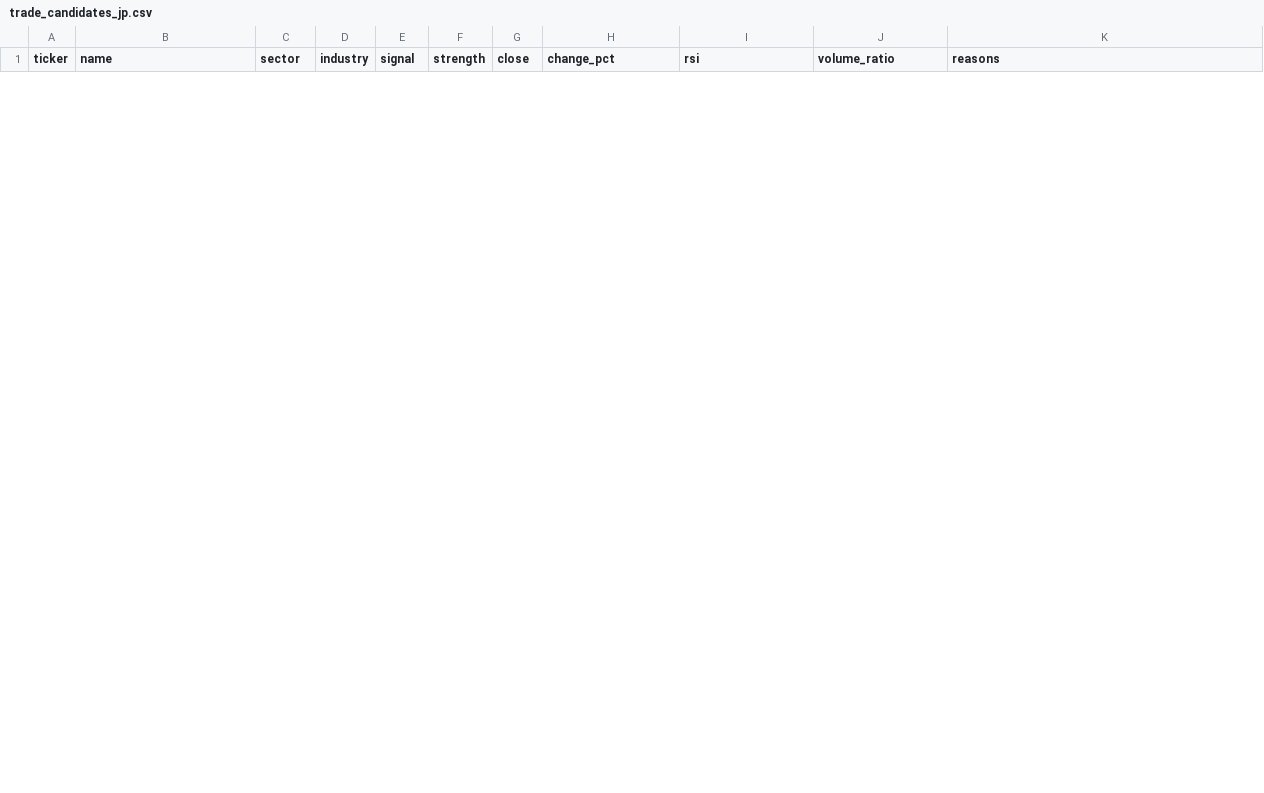
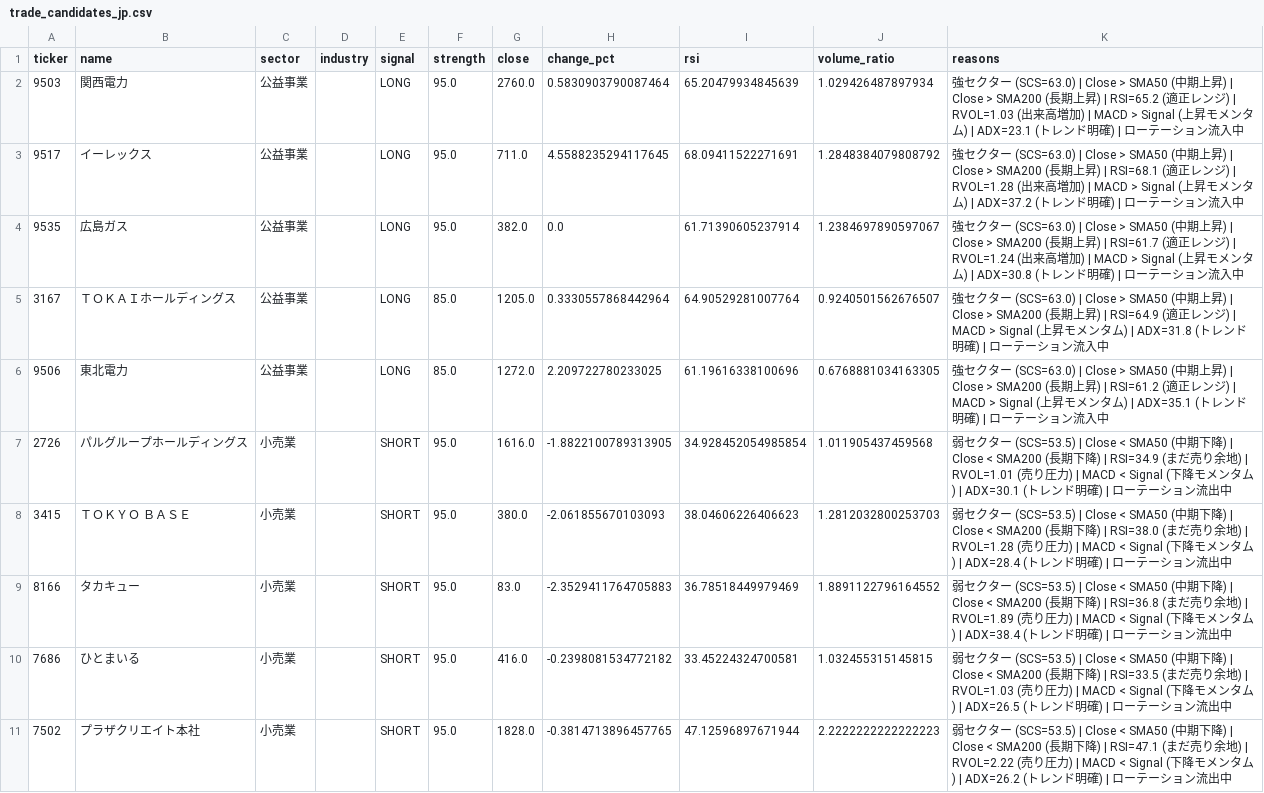
Before and after one commit to lasernyan/stockscreener, a CSV file: screener/trade_candidates_jp.csv, drawn as a sheet; only a part is shown; the diff covers the shown part only.

```diff
--- a/screener/trade_candidates_jp.csv
+++ b/screener/trade_candidates_jp.csv
@@ -11,0 +2,10 @@ ticker,name,sector,industry,signal,strength,close,change_pct,rsi,volume_ratio,re
+9503,関西電力,公益事業,,LONG,95.0,2760.0,0.5830903790087464,65.20479934845639,1.029426487897934,強セクター (SCS=63.0) | Close > SMA50 (中期上昇) | Close > SMA200 (長期上昇) | RSI=65.2 (適正レンジ) | RVOL=1.03 (出来高増加) | MACD > Signal (上昇モメンタム) | ADX=23.1 (トレンド明確) | ローテーション流入中
+9517,イーレックス,公益事業,,LONG,95.0,711.0,4.5588235294117645,68.09411522271691,1.2848384079808792,強セクター (SCS=63.0) | Close > SMA50 (中期上昇) | Close > SMA200 (長期上昇) | RSI=68.1 (適正レンジ) | RVOL=1.28 (出来高増加) | MACD > Signal (上昇モメンタム) | ADX=37.2 (トレンド明確) | ローテーション流入中
+9535,広島ガス,公益事業,,LONG,95.0,382.0,0.0,61.71390605237914,1.2384697890597067,強セクター (SCS=63.0) | Close > SMA50 (中期上昇) | Close > SMA200 (長期上昇) | RSI=61.7 (適正レンジ) | RVOL=1.24 (出来高増加) | MACD > Signal (上昇モメンタム) | ADX=30.8 (トレンド明確) | ローテーション流入中
+3167,ＴＯＫＡＩホールディングス,公益事業,,LONG,85.0,1205.0,0.3330557868442964,64.90529281007764,0.9240501562676507,強セクター (SCS=63.0) | Close > SMA50 (中期上昇) | Close > SMA200 (長期上昇) | RSI=64.9 (適正レンジ) | MACD > Signal (上昇モメンタム) | ADX=31.8 (トレンド明確) | ローテーション流入中
+9506,東北電力,公益事業,,LONG,85.0,1272.0,2.209722780233025,61.19616338100696,0.6768881034163305,強セクター (SCS=63.0) | Close > SMA50 (中期上昇) | Close > SMA200 (長期上昇) | RSI=61.2 (適正レンジ) | MACD > Signal (上昇モメンタム) | ADX=35.1 (トレンド明確) | ローテーション流入中
+2726,パルグループホールディングス,小売業,,SHORT,95.0,1616.0,-1.8822100789313905,34.928452054985854,1.011905437459568,弱セクター (SCS=53.5) | Close < SMA50 (中期下降) | Close < SMA200 (長期下降) | RSI=34.9 (まだ売り余地) | RVOL=1.01 (売り圧力) | MACD < Signal (下降モメンタム) | ADX=30.1 (トレンド明確) | ローテーション流出中
+3415,ＴＯＫＹＯ　ＢＡＳＥ,小売業,,SHORT,95.0,380.0,-2.061855670103093,38.04606226406623,1.2812032800253703,弱セクター (SCS=53.5) | Close < SMA50 (中期下降) | Close < SMA200 (長期下降) | RSI=38.0 (まだ売り余地) | RVOL=1.28 (売り圧力) | MACD < Signal (下降モメンタム) | ADX=28.4 (トレンド明確) | ローテーション流出中
+8166,タカキュー,小売業,,SHORT,95.0,83.0,-2.3529411764705883,36.78518449979469,1.8891122796164552,弱セクター (SCS=53.5) | Close < SMA50 (中期下降) | Close < SMA200 (長期下降) | RSI=36.8 (まだ売り余地) | RVOL=1.89 (売り圧力) | MACD < Signal (下降モメンタム) | ADX=38.4 (トレンド明確) | ローテーション流出中
+7686,ひとまいる,小売業,,SHORT,95.0,416.0,-0.2398081534772182,33.45224324700581,1.032455315145815,弱セクター (SCS=53.5) | Close < SMA50 (中期下降) | Close < SMA200 (長期下降) | RSI=33.5 (まだ売り余地) | RVOL=1.03 (売り圧力) | MACD < Signal (下降モメンタム) | ADX=26.5 (トレンド明確) | ローテーション流出中
+7502,プラザクリエイト本社,小売業,,SHORT,95.0,1828.0,-0.3814713896457765,47.12596897671944,2.2222222222222223,弱セクター (SCS=53.5) | Close < SMA50 (中期下降) | Close < SMA200 (長期下降) | RSI=47.1 (まだ売り余地) | RVOL=2.22 (売り圧力) | MACD < Signal (下降モメンタム) | ADX=26.2 (トレンド明確) | ローテーション流出中
```
Also changed, not shown: 10 removed rows elsewhere in this file, screener/sector_metrics_jp.csv, screener/sector_metrics_us.csv, 3 other files.
